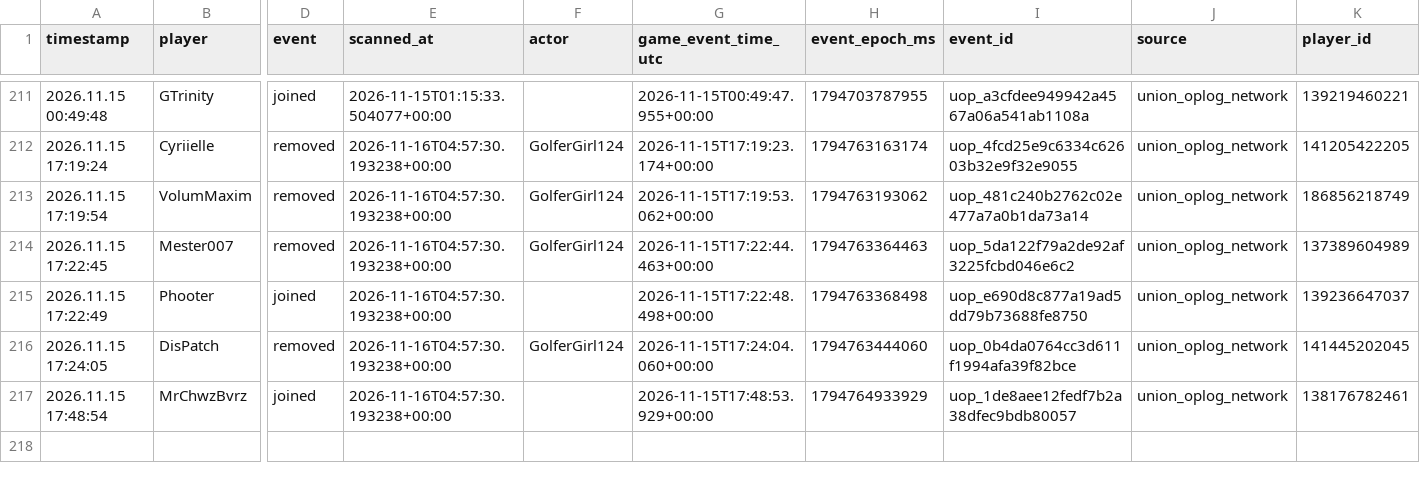
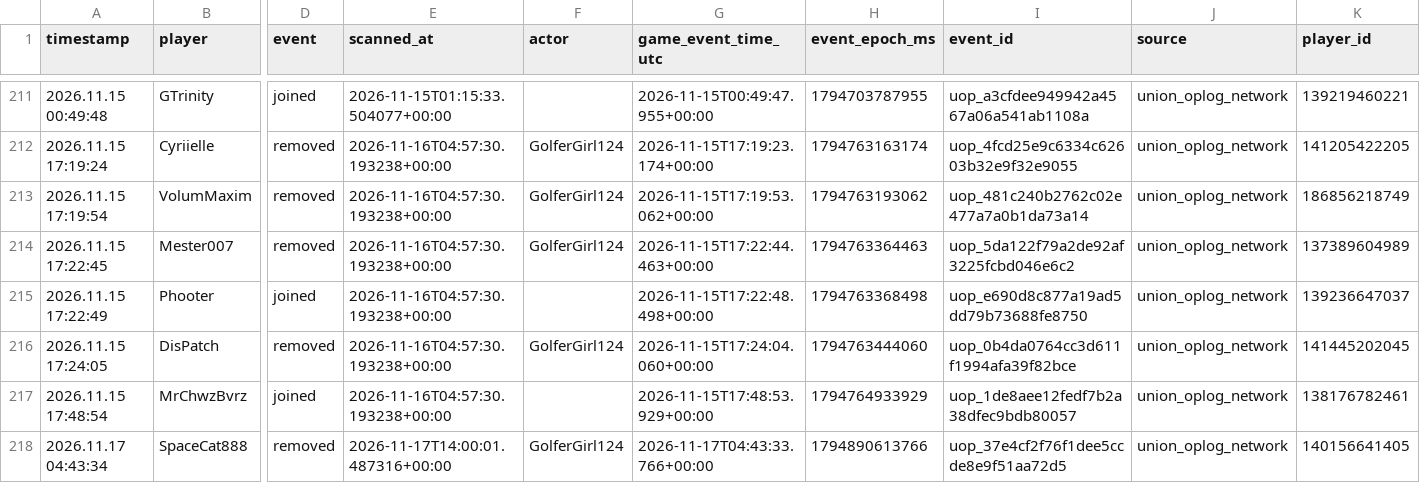
Before and after one commit to tannerr12/Z-Route, a CSV file: data/player_activity/guild_changes.csv, drawn as a sheet; only a part is shown, gaps mark what is left out; rows hold the shown columns only; the diff names each change by its address in the sheet, - before the commit and + after, or states it on an @@ line.

```diff
--- a/data/player_activity/guild_changes.csv
+++ b/data/player_activity/guild_changes.csv
+row 218: 2026.11.17 04:43:34 | SpaceCat888 | removed | 2026-11-17T14:00:01.487316+00:00 | GolferGirl124 | 2026-11-17T04:43:33.766+00:00 | 1794890613766 | uop_37e4cf2f76f1dee5ccde8e9f51aa72d5 | union_oplog_network | 140156641405
```
Also changed, not shown: data/player_activity/attacks.csv.
